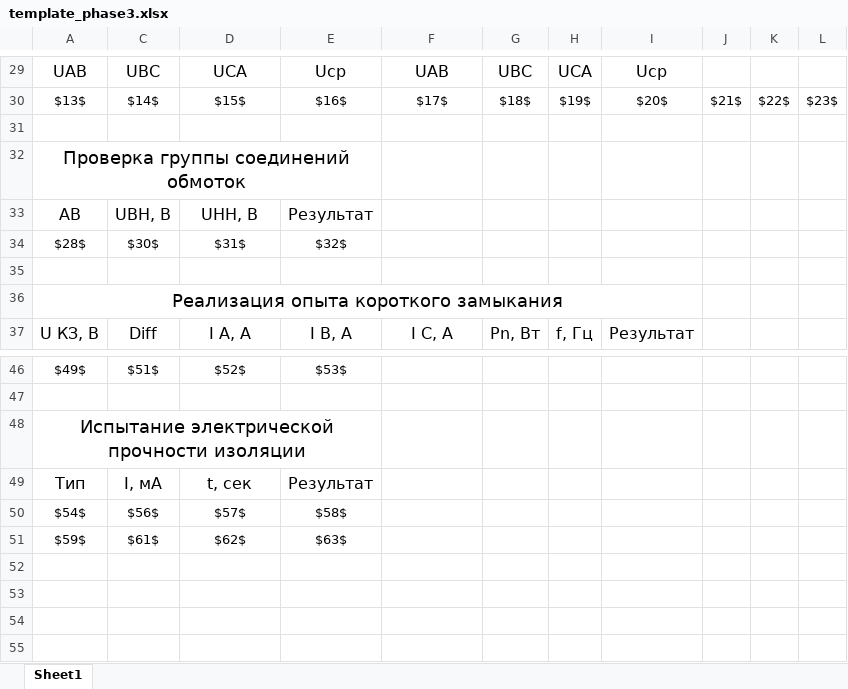
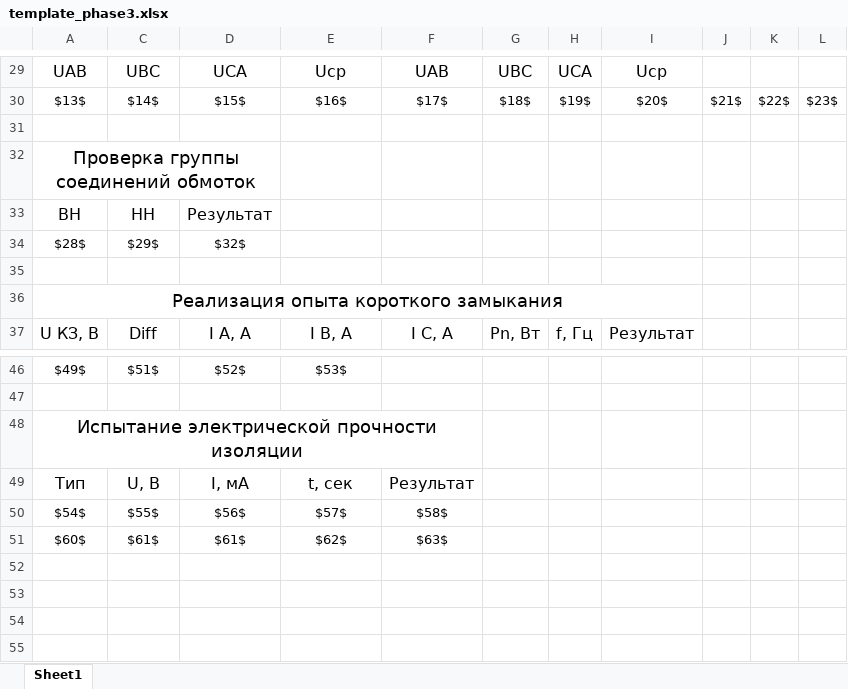
Before and after one commit to meepo161/ksptSurgut, an Excel workbook: src/main/resources/ru/avem/ksptamur/raw/template_phase3.xlsx, sheet Sheet1, drawn as a sheet; only a part is shown, gaps mark what is left out; values as stored, in another font and other column widths than the file's, no borders; removed rows and columns are numbered as before the commit, all else as after; the diff names each change by its address in the sheet, - before the commit and + after, or states it on an @@ line.

```diff
--- a/src/main/resources/ru/avem/ksptamur/raw/template_phase3.xlsx (sheet Sheet1)
+++ b/src/main/resources/ru/avem/ksptamur/raw/template_phase3.xlsx (sheet Sheet1)
-A32:E32 merged
+A32:D32 merged
-row 33: AB | UBH, B | UHH, B | Результат
-row 34: $28$ | $30$ | $31$ | $32$
+row 33: BH | HH | Результат
+row 34: $28$ | $29$ | $32$
-A48:E48 merged
+A48:F48 merged
-row 49: Тип | I, мА | t, сек | Результат
-row 50: $54$ | $56$ | $57$ | $58$
-row 51: $59$ | $61$ | $62$ | $63$
+row 49: Тип | U, В | I, мА | t, сек | Результат
+row 50: $54$ | $55$ | $56$ | $57$ | $58$
+row 51: $60$ | $61$ | $61$ | $62$ | $63$
```
Also changed, not shown: 16 other files.
